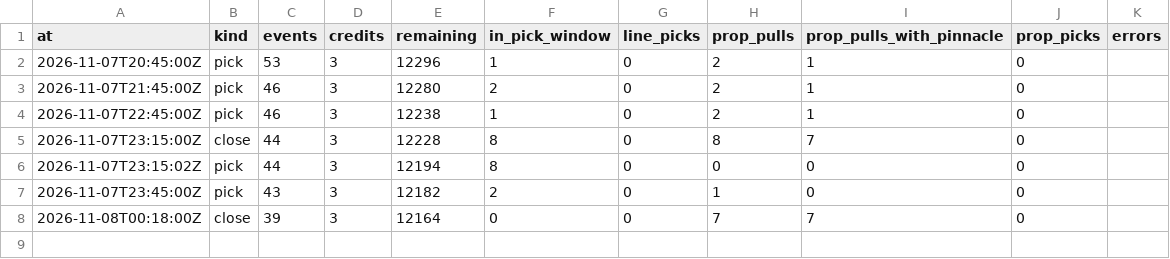
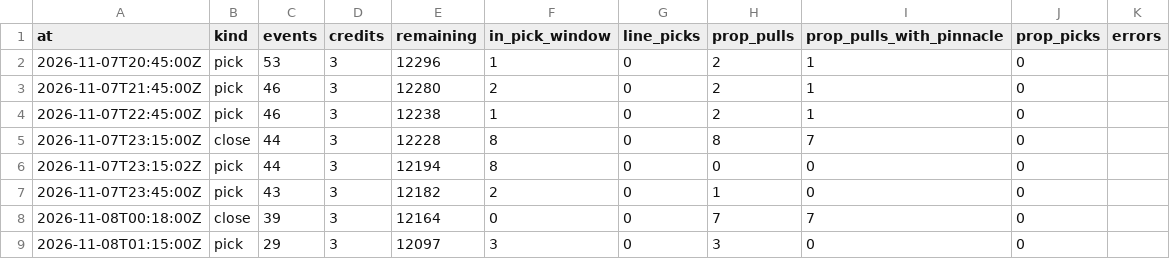
Before and after one commit to grahambirch99/closing-line-club, a CSV file: data/cfb/activity.csv, drawn as a sheet; the diff names each change by its address in the sheet, - before the commit and + after, or states it on an @@ line.

Commit message:
cfb paper picks 2026-11-08T01:15Z

```diff
--- a/data/cfb/activity.csv
+++ b/data/cfb/activity.csv
+row 9: 2026-11-08T01:15:00Z | pick | 29 | 3 | 12097 | 3 | 0 | 3 | 0 | 0
```
